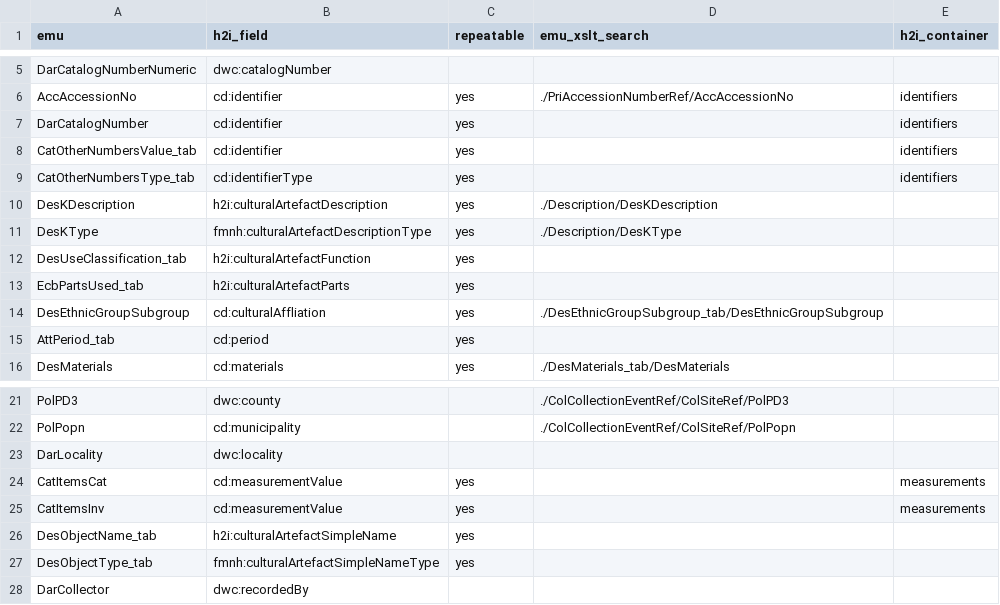
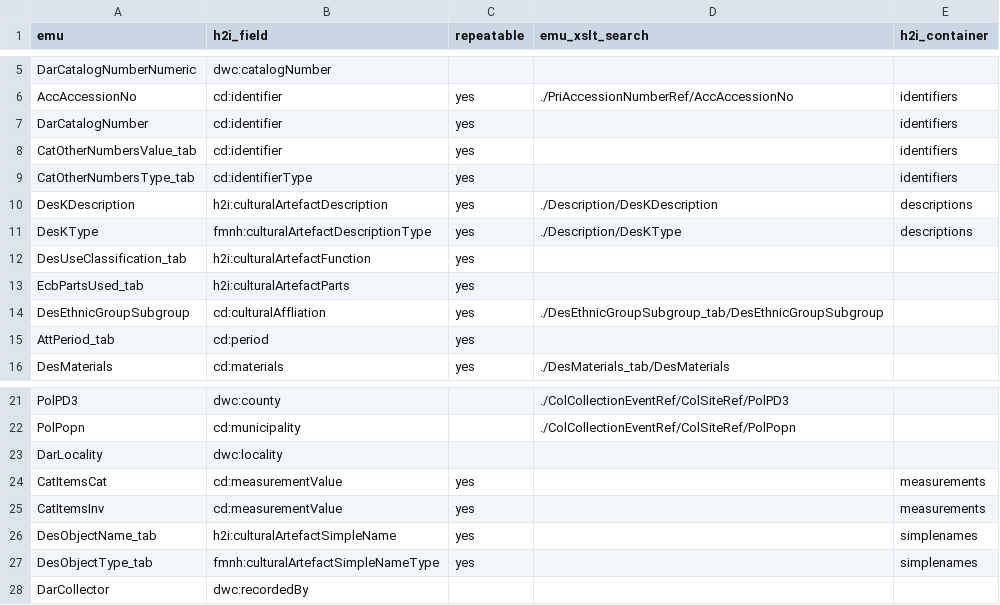
Before and after one commit to fieldmuseum/EMu-xml-to-json, a CSV file: mappings/h2i_emu.csv, drawn as a sheet; only a part is shown, gaps mark what is left out.

Commit message:
Update h2i_emu.csv

```diff
--- a/mappings/h2i_emu.csv
+++ b/mappings/h2i_emu.csv
@@ -9,4 +9,4 @@ CatOtherNumbersValue_tab,cd:identifier,yes,,identifiers
 CatOtherNumbersType_tab,cd:identifierType,yes,,identifiers
-DesKDescription,h2i:culturalArtefactDescription,yes,./Description/DesKDescription,
-DesKType,fmnh:culturalArtefactDescriptionType,yes,./Description/DesKType,
+DesKDescription,h2i:culturalArtefactDescription,yes,./Description/DesKDescription,descriptions
+DesKType,fmnh:culturalArtefactDescriptionType,yes,./Description/DesKType,descriptions
 DesUseClassification_tab,h2i:culturalArtefactFunction,yes,,
@@ -25,4 +25,4 @@ CatItemsCat,cd:measurementValue,yes,,measurements
 CatItemsInv,cd:measurementValue,yes,,measurements
-DesObjectName_tab,h2i:culturalArtefactSimpleName,yes,,
-DesObjectType_tab,fmnh:culturalArtefactSimpleNameType,yes,,
+DesObjectName_tab,h2i:culturalArtefactSimpleName,yes,,simplenames
+DesObjectType_tab,fmnh:culturalArtefactSimpleNameType,yes,,simplenames
 DarCollector,dwc:recordedBy,,,
```
